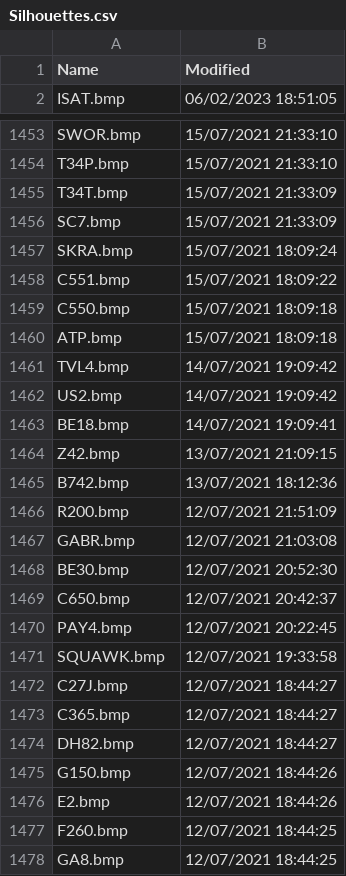
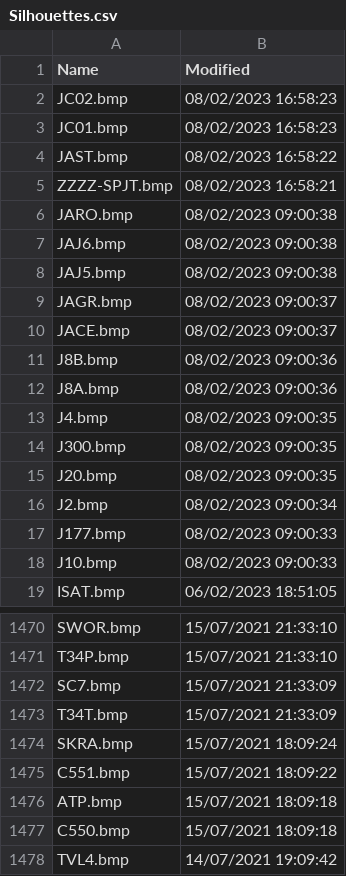
Before and after one commit to classicvalues/VRSOperatorFlags, a CSV file: Silhouettes.csv, drawn as a sheet; only a part is shown, gaps mark what is left out; the shorter side is filled out with more unchanged rows; the diff covers the shown part only.

Commit message:
Silhouettes 1895, DV Silhouettes 1610

```diff
--- a/Silhouettes.csv
+++ b/Silhouettes.csv
@@ -1,2 +1,19 @@
 Name,Modified
+JC02.bmp,08/02/2023 16:58:23
+JC01.bmp,08/02/2023 16:58:23
+JAST.bmp,08/02/2023 16:58:22
+ZZZZ-SPJT.bmp,08/02/2023 16:58:21
+JARO.bmp,08/02/2023 09:00:38
+JAJ6.bmp,08/02/2023 09:00:38
+JAJ5.bmp,08/02/2023 09:00:38
+JAGR.bmp,08/02/2023 09:00:37
+JACE.bmp,08/02/2023 09:00:37
+J8B.bmp,08/02/2023 09:00:36
+J8A.bmp,08/02/2023 09:00:36
+J4.bmp,08/02/2023 09:00:35
+J300.bmp,08/02/2023 09:00:35
+J20.bmp,08/02/2023 09:00:35
+J2.bmp,08/02/2023 09:00:34
+J177.bmp,08/02/2023 09:00:33
+J10.bmp,08/02/2023 09:00:33
 ISAT.bmp,06/02/2023 18:51:05
@@ -1454,8 +1471,8 @@ SWOR.bmp,15/07/2021 21:33:10
 T34P.bmp,15/07/2021 21:33:10
-T34T.bmp,15/07/2021 21:33:09
 SC7.bmp,15/07/2021 21:33:09
+T34T.bmp,15/07/2021 21:33:09
 SKRA.bmp,15/07/2021 18:09:24
 C551.bmp,15/07/2021 18:09:22
-C550.bmp,15/07/2021 18:09:18
 ATP.bmp,15/07/2021 18:09:18
+C550.bmp,15/07/2021 18:09:18
 TVL4.bmp,14/07/2021 19:09:42
```
Also changed, not shown: 7 moved rows elsewhere in this file, DVSilhouettes.csv, 2 other files.
